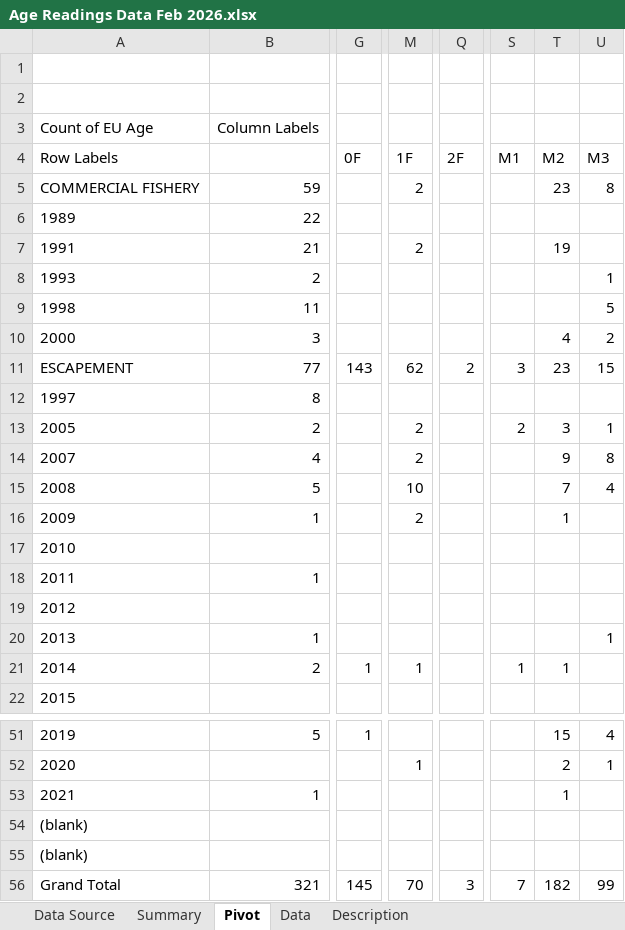
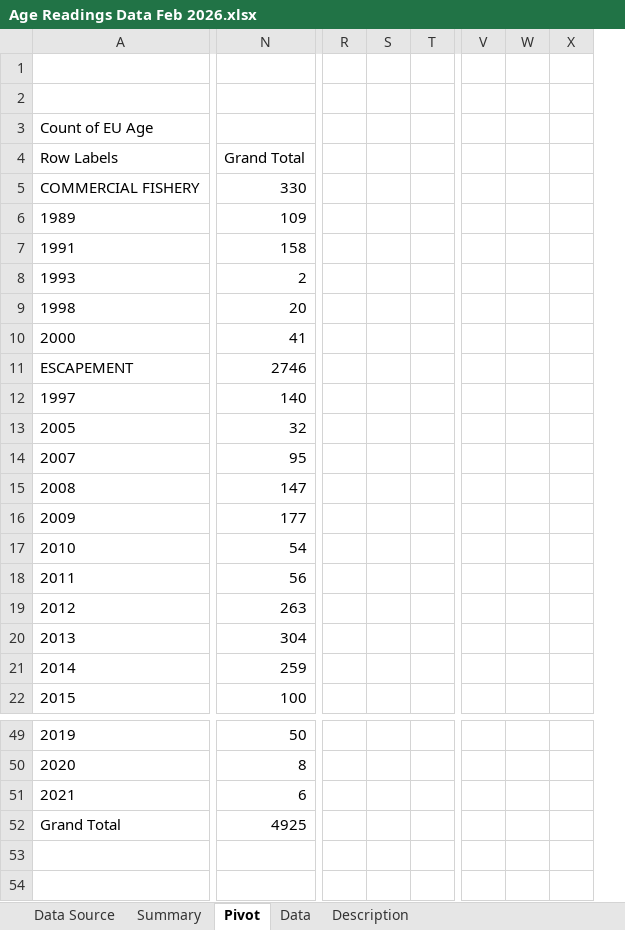
Before and after one commit to Pacific-salmon-assess/Atnarko-sockeye, an Excel workbook: data/age/raw/Age Readings Data Feb 2026.xlsx, sheet Pivot, drawn as a sheet; only a part is shown, gaps mark what is left out; values as stored, in another font and other column widths than the file's, no borders; removed rows and columns are numbered as before the commit, all else as after; rows hold the shown columns only; the diff covers the shown part only; the diff names each change by its address in the sheet, - before the commit and + after, or states it on an @@ line.

```diff
--- a/data/age/raw/Age Readings Data Feb 2026.xlsx (sheet Pivot)
+++ b/data/age/raw/Age Readings Data Feb 2026.xlsx (sheet Pivot)
-column B, rows 3-21: Column Labels |  | 59 | 22 | 21 | 2 | 11 | 3 | 77 | 8 | 2 | 4 | 5 | 1 |  | 1 |  | 1 | 2; rows 51-53: 5 |  | 1; row 56: 321
-column G, rows 4-21: 0F |  |  |  |  |  |  | 143 |  |  |  |  |  |  |  |  |  | 1; row 51: 1; row 56: 145
-column M, rows 4-21: 1F | 2 |  | 2 |  |  |  | 62 |  | 2 | 2 | 10 | 2 |  |  |  |  | 1; row 52: 1; row 56: 70
-column Q, rows 4-11: 2F |  |  |  |  |  |  | 2; row 56: 3
+column N, rows 4-22: Grand Total | 330 | 109 | 158 | 2 | 20 | 41 | 2746 | 140 | 32 | 95 | 147 | 177 | 54 | 56 | 263 | 304 | 259 | 100; rows 49-52: 50 | 8 | 6 | 4925
+column R, empty
+column S, empty
+column T, empty
+column V, empty
+column W, empty
-column T, rows 4-21: M2 | 23 |  | 19 |  |  | 4 | 23 |  | 3 | 9 | 7 | 1 |  |  |  |  | 1; rows 51-53: 15 | 2 | 1; row 56: 182
-column U, rows 4-20: M3 | 8 |  |  | 1 | 5 | 2 | 15 |  | 1 | 8 | 4 |  |  |  |  | 1; rows 51-52: 4 | 1; row 56: 99
-X4: M1
+X4: (empty)
-X11: 3
+X11: (empty)
-X13: 2
+X13: (empty)
-X21: 1
+X21: (empty)
-row 54: (blank)
-row 55: (blank)
-X52: 7
+X52: (empty)
```
Also changed, not shown: 2 removed rows, 5 added columns, 2 removed columns, 22 edited cells and cell formats elsewhere in this sheet, sheet Data, data/age/raw/Atnarko Sockeye Ages - available data.xlsx, 13 other files.
